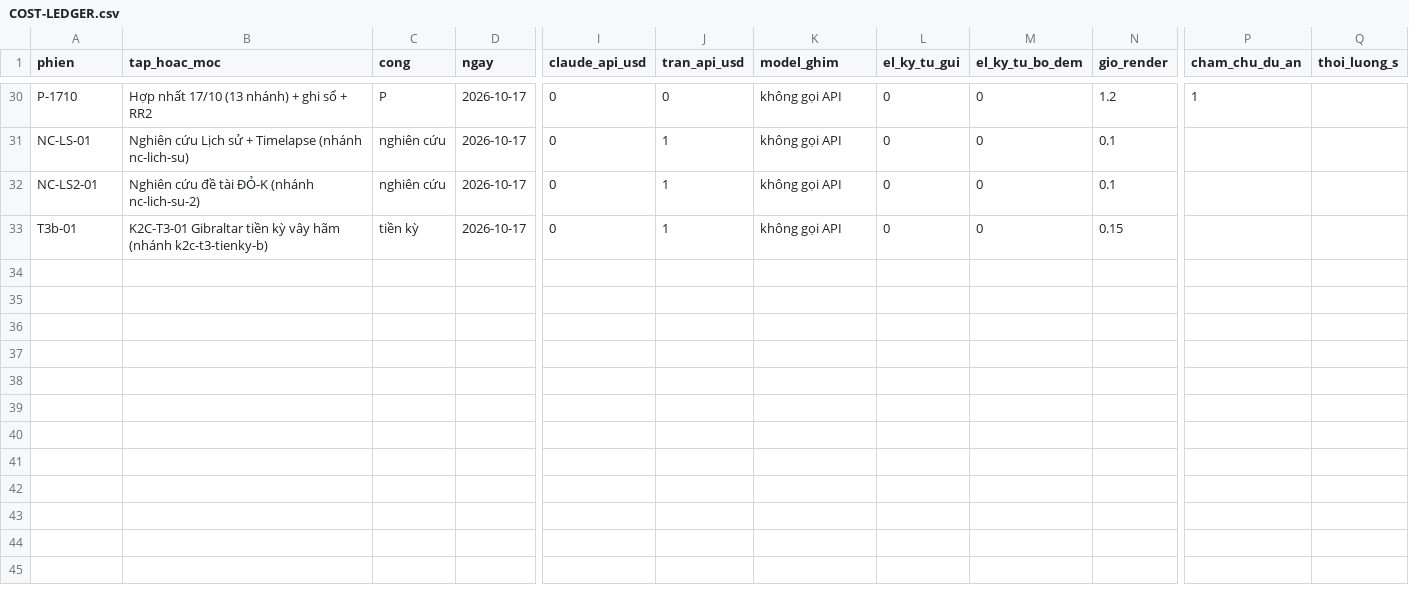
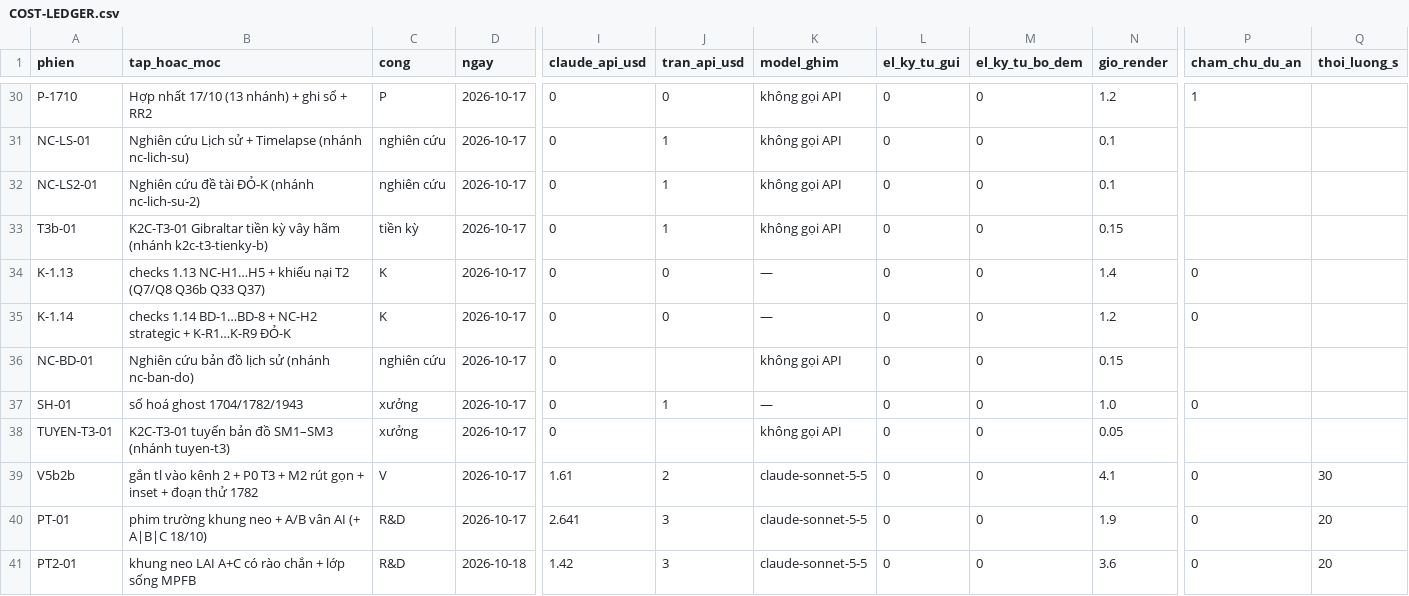
Before and after one commit to HungQuach301/cine-lab, a CSV file: COST-LEDGER.csv, drawn as a sheet; only a part is shown, gaps mark what is left out; rows hold the shown columns only; the diff names each change by its address in the sheet, - before the commit and + after, or states it on an @@ line.

```diff
--- a/COST-LEDGER.csv
+++ b/COST-LEDGER.csv
+row 34: K-1.13 | checks 1.13 NC-H1…H5 + khiếu nại T2 (Q7/Q8 Q36b Q33 Q37) | K | 2026-10-17 | 0 | 0 | — | 0 | 0 | 1.4 | 0
+row 35: K-1.14 | checks 1.14 BD-1…BD-8 + NC-H2 strategic + K-R1…K-R9 ĐỎ-K | K | 2026-10-17 | 0 | 0 | — | 0 | 0 | 1.2 | 0
+row 36: NC-BD-01 | Nghiên cứu bản đồ lịch sử (nhánh nc-ban-do) | nghiên cứu | 2026-10-17 | 0 |  | không gọi API | 0 | 0 | 0.15
+row 37: SH-01 | số hoá ghost 1704/1782/1943 | xưởng | 2026-10-17 | 0 | 1 | — | 0 | 0 | 1.0 | 0
+row 38: TUYEN-T3-01 | K2C-T3-01 tuyến bản đồ SM1–SM3 (nhánh tuyen-t3) | xưởng | 2026-10-17 | 0 |  | không gọi API | 0 | 0 | 0.05
+row 39: V5b2b | gắn tl vào kênh 2 + P0 T3 + M2 rút gọn + inset + đoạn thử 1782 | V | 2026-10-17 | 1.61 | 2 | claude-sonnet-5-5 | 0 | 0 | 4.1 | 0 | 30
+row 40: PT-01 | phim trường khung neo + A/B vân AI (+ A|B|C 18/10) | R&D | 2026-10-17 | 2.641 | 3 | claude-sonnet-5-5 | 0 | 0 | 1.9 | 0 | 20
+row 41: PT2-01 | khung neo LAI A+C có rào chắn + lớp sống MPFB | R&D | 2026-10-18 | 1.42 | 3 | claude-sonnet-5-5 | 0 | 0 | 3.6 | 0 | 20
```
Also changed, not shown: 5 other files.
